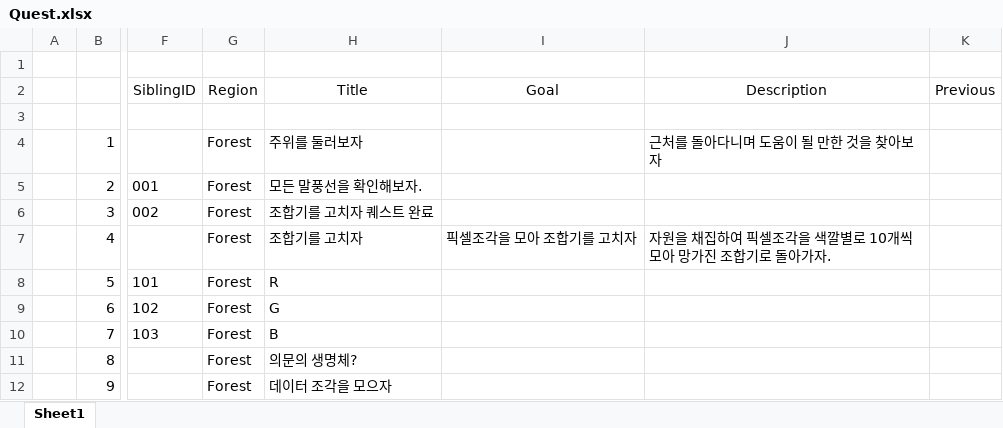
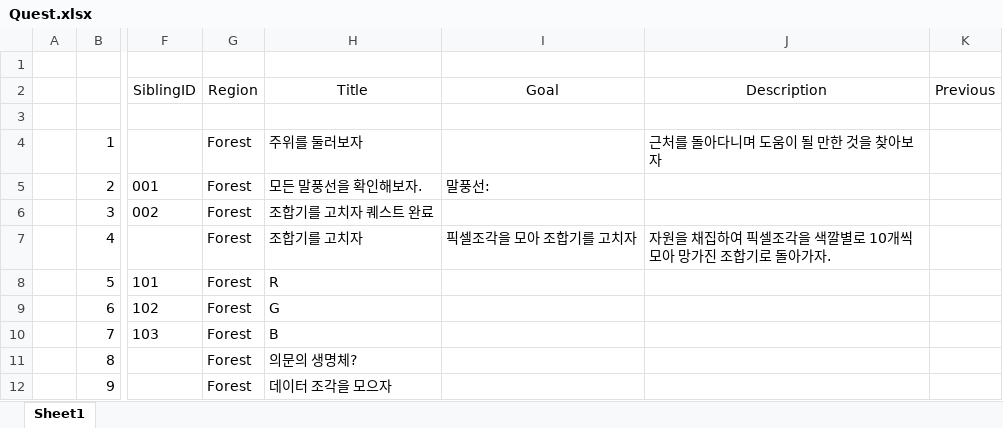
Before and after one commit to NohDaambi/Dot-Breeder, an Excel workbook: 기획자료/Quest.xlsx, sheet Sheet1, drawn as a sheet; only a part is shown, gaps mark what is left out; values as stored, in another font and other column widths than the file's, no borders; the diff names each change by its address in the sheet, - before the commit and + after, or states it on an @@ line.

```diff
--- a/기획자료/Quest.xlsx (sheet Sheet1)
+++ b/기획자료/Quest.xlsx (sheet Sheet1)
-I5 (Goal): (empty)
+I5 (Goal): 말풍선:
```
Also changed, not shown: 2 other files.
